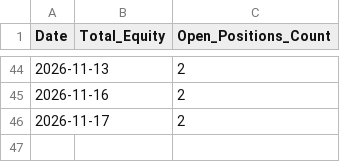
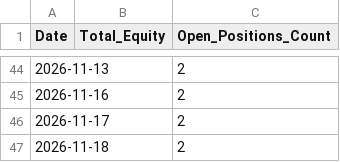
Before and after one commit to Midilesh0110/equisight_v5, a CSV file: daily_equity.csv, drawn as a sheet; only a part is shown, gaps mark what is left out.

```diff
--- a/daily_equity.csv
+++ b/daily_equity.csv
@@ -46 +46,2 @@ Date,Total_Equity,Open_Positions_Count
 2026-11-17,,2
+2026-11-18,,2
```
Also changed, not shown: equisight_v5_ledger.csv.
